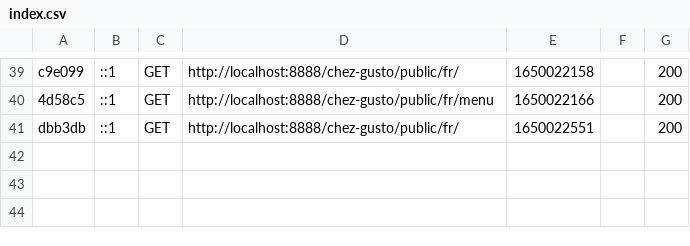
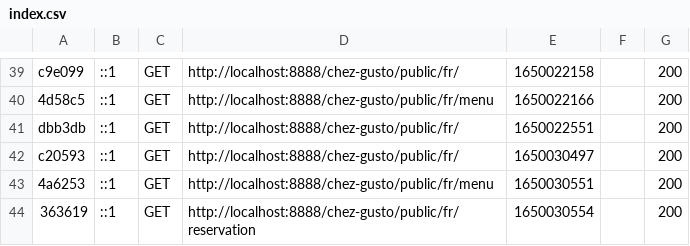
Before and after one commit to ProjetSymfony1/Projet, a CSV file: var/cache/dev/profiler/index.csv, drawn as a sheet; only a part is shown, gaps mark what is left out; the diff names each change by its address in the sheet, - before the commit and + after, or states it on an @@ line.

Commit message:
<feat> generating translations file

```diff
--- a/var/cache/dev/profiler/index.csv
+++ b/var/cache/dev/profiler/index.csv
+row 42: c20593 | ::1 | GET | http://localhost:8888/chez-gusto/public/fr/ | 1650030497 |  | 200
+row 43: 4a6253 | ::1 | GET | http://localhost:8888/chez-gusto/public/fr/menu | 1650030551 |  | 200
+row 44: 363619 | ::1 | GET | http://localhost:8888/chez-gusto/public/fr/reservation | 1650030554 |  | 200
```
Also changed, not shown: 5 other files.
